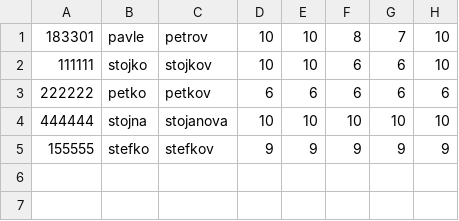
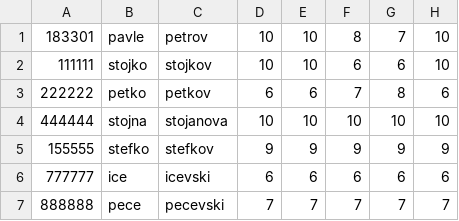
Before and after one commit to pakipetrov/SI_lab1_gr2_183301, a CSV file: students.csv, drawn as a sheet.

Commit message:
Faculty class added + changes in students.csv

```diff
--- a/students.csv
+++ b/students.csv
@@ -2,4 +2,6 @@
 111111, stojko, stojkov, 10, 10, 6, 6, 10
-222222, petko, petkov, 6, 6, 6, 6, 6
+222222, petko, petkov, 6, 6, 7, 8, 6
 444444, stojna, stojanova, 10, 10, 10, 10, 10
 155555, stefko, stefkov, 9, 9, 9, 9, 9
+777777, ice, icevski, 6, 6, 6, 6, 6
+888888, pece, pecevski, 7, 7, 7, 7, 7
```
Also changed, not shown: 1 other file.
